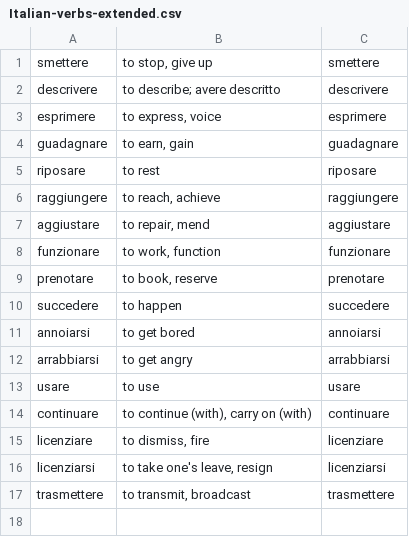
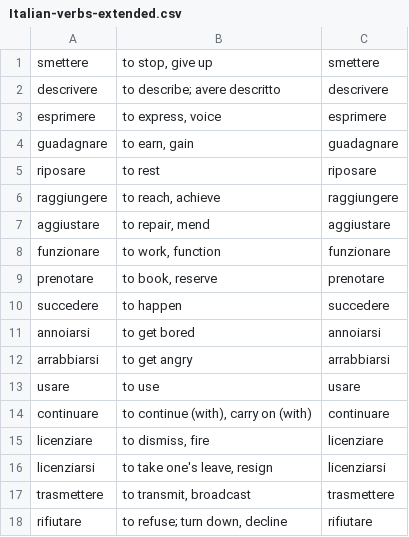
Before and after one commit to devinmiller/italian, a CSV file: flashcards/Italian-verbs-extended.csv, drawn as a sheet; the diff names each change by its address in the sheet, - before the commit and + after, or states it on an @@ line.

```diff
--- a/flashcards/Italian-verbs-extended.csv
+++ b/flashcards/Italian-verbs-extended.csv
+row 18: rifiutare | to refuse; turn down, decline | rifiutare
```
Also changed, not shown: 2 other files.
